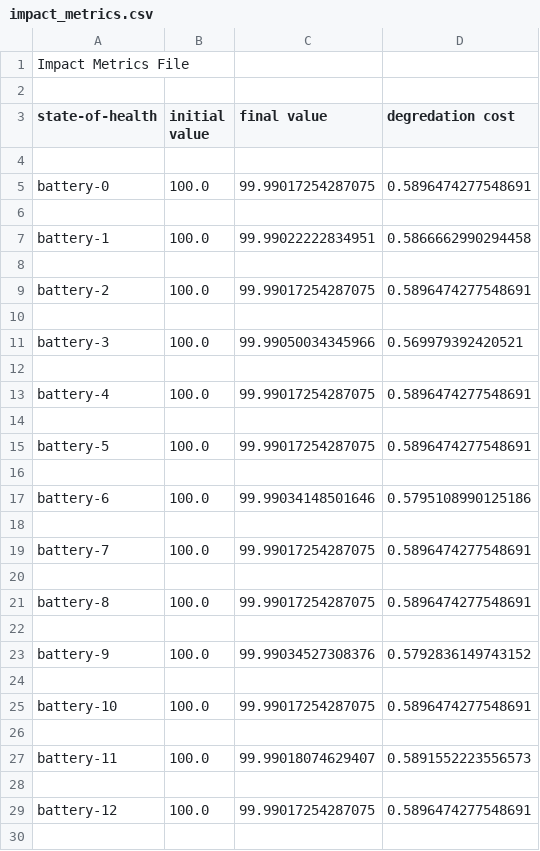
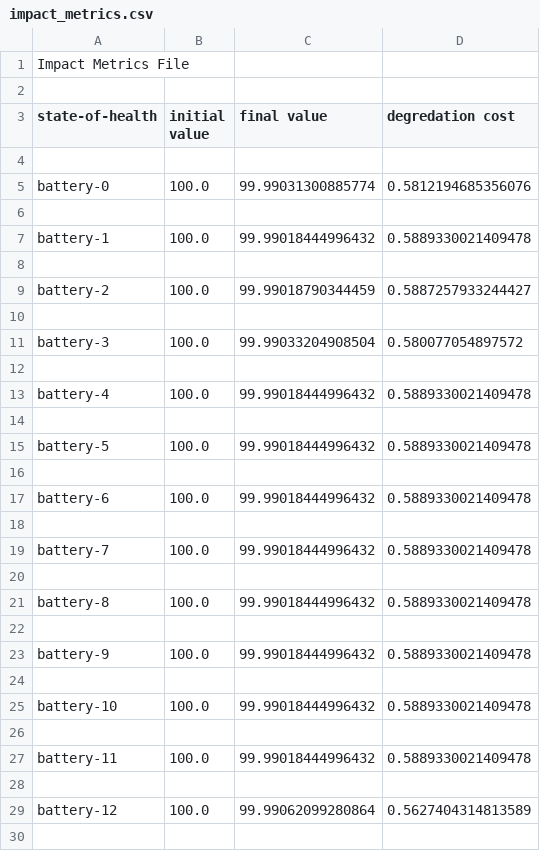
Before and after one commit to GMLC-1-4-2/battery_interface, a CSV file: src/fleets/battery_inverter_fleet/impact_metrics.csv, drawn as a sheet; only a part is shown; the diff covers the shown part only.

Commit message:
Fixed typos as requested by David

```diff
--- a/src/fleets/battery_inverter_fleet/impact_metrics.csv
+++ b/src/fleets/battery_inverter_fleet/impact_metrics.csv
@@ -4,27 +4,27 @@ state-of-health,initial value,final value,degredation cost
 
-battery-0,100.0,99.99017254287075,0.5896474277548691
+battery-0,100.0,99.99031300885774,0.5812194685356076
 
-battery-1,100.0,99.99022222834951,0.5866662990294458
+battery-1,100.0,99.99018444996432,0.5889330021409478
 
-battery-2,100.0,99.99017254287075,0.5896474277548691
+battery-2,100.0,99.99018790344459,0.5887257933244427
 
-battery-3,100.0,99.99050034345966,0.569979392420521
+battery-3,100.0,99.99033204908504,0.580077054897572
 
-battery-4,100.0,99.99017254287075,0.5896474277548691
+battery-4,100.0,99.99018444996432,0.5889330021409478
 
-battery-5,100.0,99.99017254287075,0.5896474277548691
+battery-5,100.0,99.99018444996432,0.5889330021409478
 
-battery-6,100.0,99.99034148501646,0.5795108990125186
+battery-6,100.0,99.99018444996432,0.5889330021409478
 
-battery-7,100.0,99.99017254287075,0.5896474277548691
+battery-7,100.0,99.99018444996432,0.5889330021409478
 
-battery-8,100.0,99.99017254287075,0.5896474277548691
+battery-8,100.0,99.99018444996432,0.5889330021409478
 
-battery-9,100.0,99.99034527308376,0.5792836149743152
+battery-9,100.0,99.99018444996432,0.5889330021409478
 
-battery-10,100.0,99.99017254287075,0.5896474277548691
+battery-10,100.0,99.99018444996432,0.5889330021409478
 
-battery-11,100.0,99.99018074629407,0.5891552223556573
+battery-11,100.0,99.99018444996432,0.5889330021409478
 
-battery-12,100.0,99.99017254287075,0.5896474277548691
+battery-12,100.0,99.99062099280864,0.5627404314813589
 
```
Also changed, not shown: 35 edited cells elsewhere in this file, 1 other file.
